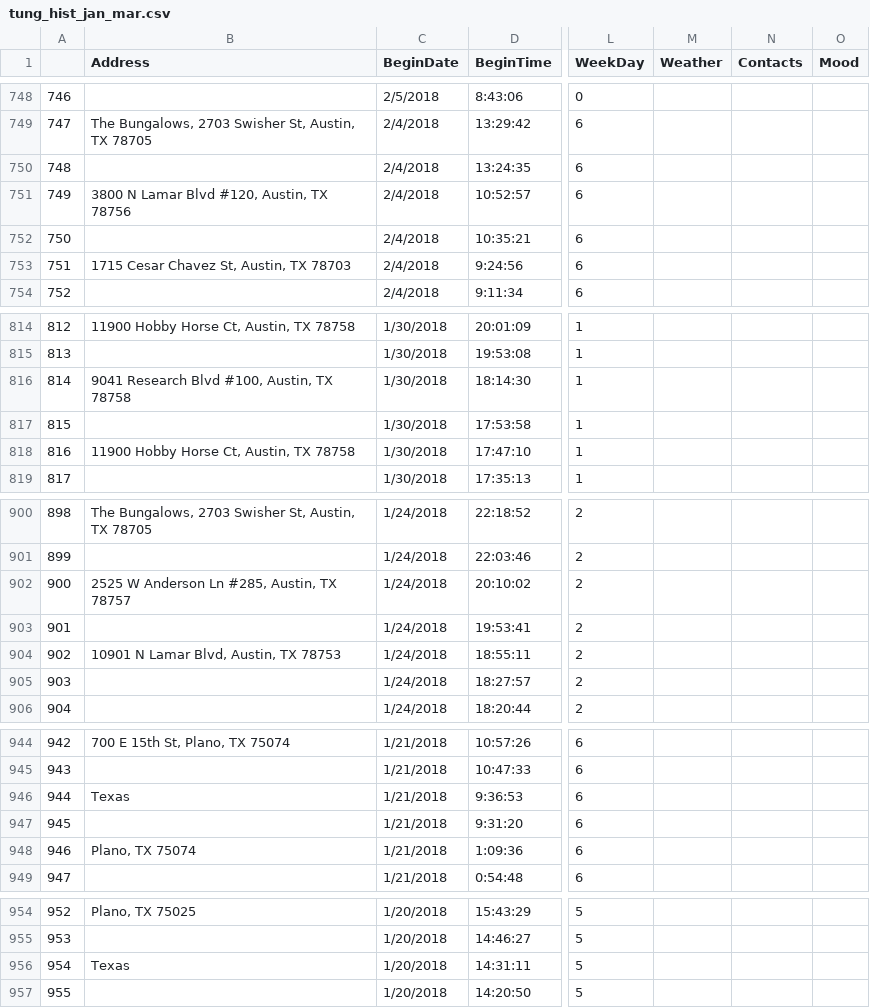
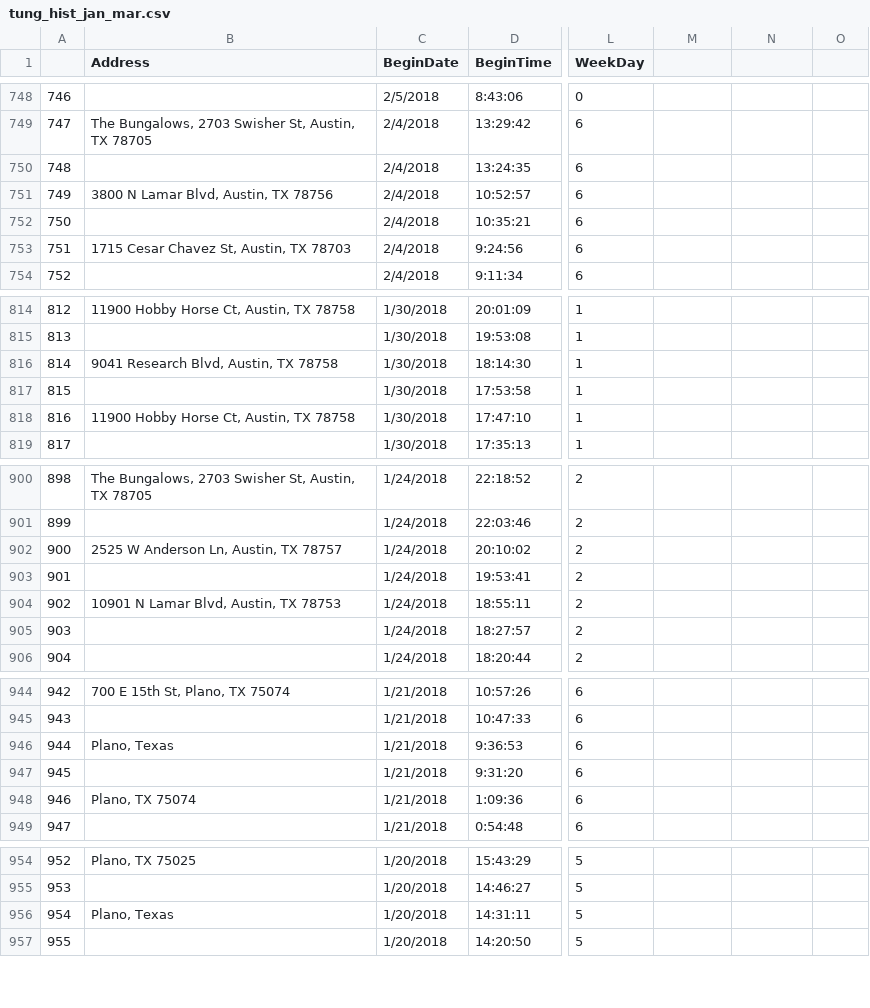
Before and after one commit to odarmi/odarm-ML, a CSV file: data/tung_hist_jan_mar.csv, drawn as a sheet; only a part is shown, gaps mark what is left out; the diff covers the shown part only; the diff names each change by its address in the sheet, - before the commit and + after, or states it on an @@ line.

```diff
--- a/data/tung_hist_jan_mar.csv
+++ b/data/tung_hist_jan_mar.csv
-M1: Weather
+M1: (empty)
-N1: Contacts
+N1: (empty)
-O1: Mood
+O1: (empty)
-B751 (Address): 3800 N Lamar Blvd #120, Austin, TX 78756
+B751 (Address): 3800 N Lamar Blvd, Austin, TX 78756
-B816 (Address): 9041 Research Blvd #100, Austin, TX 78758
+B816 (Address): 9041 Research Blvd, Austin, TX 78758
-B902 (Address): 2525 W Anderson Ln #285, Austin, TX 78757
+B902 (Address): 2525 W Anderson Ln, Austin, TX 78757
-B946 (Address): Texas
+B946 (Address): Plano, Texas
-B956 (Address): Texas
+B956 (Address): Plano, Texas
```
Also changed, not shown: 19 edited cells elsewhere in this file, Google-Maps-Location-History/tung_hist_jan_mar.csv, 11 other files.
